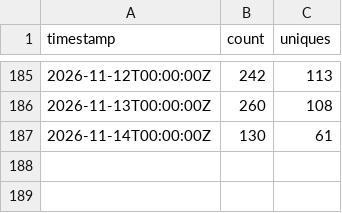
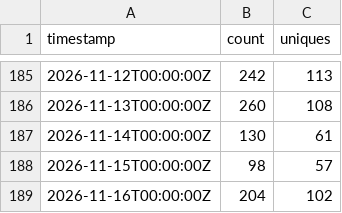
Before and after one commit to daiemon12/catia-v5-mcp-server, a CSV file: traffic/views.csv, drawn as a sheet; only a part is shown, gaps mark what is left out.

```diff
--- a/traffic/views.csv
+++ b/traffic/views.csv
@@ -187 +187,3 @@ timestamp,count,uniques
 2026-11-14T00:00:00Z,130,61
+2026-11-15T00:00:00Z,98,57
+2026-11-16T00:00:00Z,204,102
```
Also changed, not shown: traffic/clones.csv, 5 other files.
